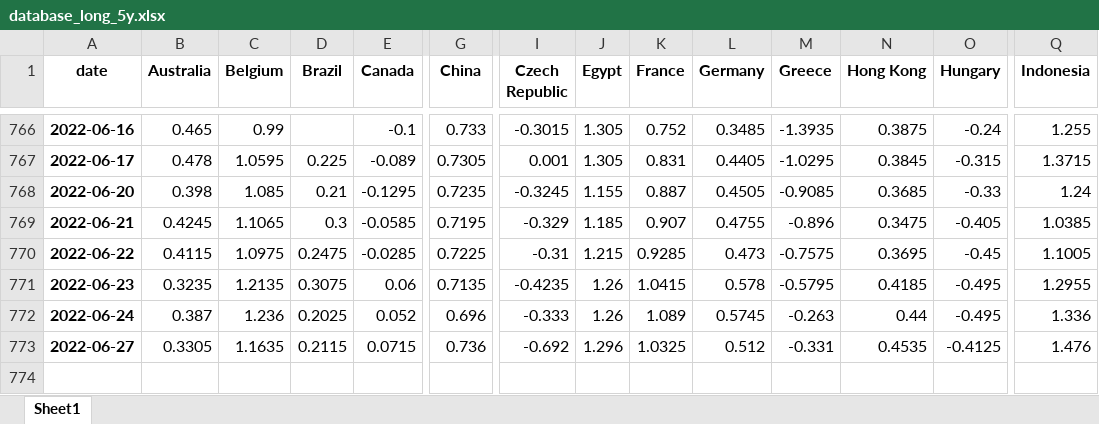
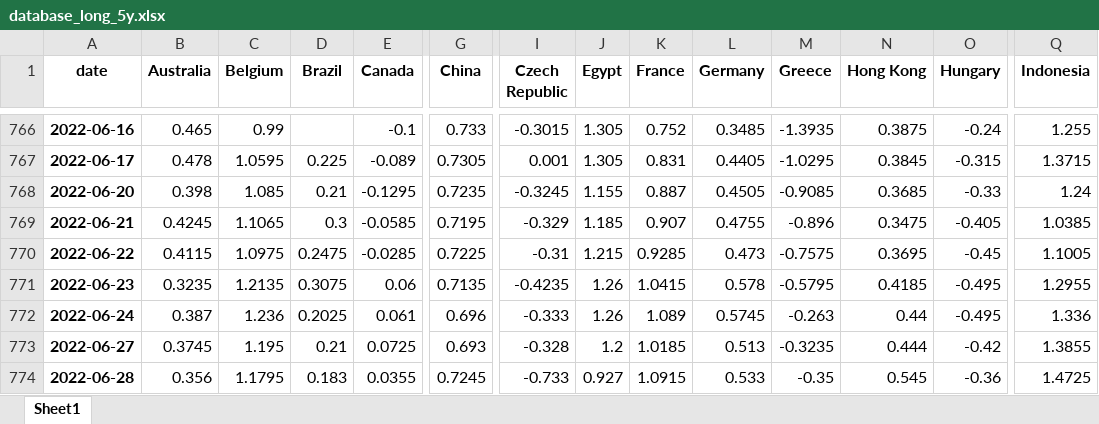
Before and after one commit to cober-data/curvature_database, an Excel workbook: database_long_5y.xlsx, sheet Sheet1, drawn as a sheet; only a part is shown, gaps mark what is left out; values as stored, in another font and other column widths than the file's, no borders; rows hold the shown columns only; the diff covers the shown part only; the diff names each change by its address in the sheet, - before the commit and + after, or states it on an @@ line.

```diff
--- a/database_long_5y.xlsx (sheet Sheet1)
+++ b/database_long_5y.xlsx (sheet Sheet1)
-E772 (Canada): 0.052
+E772 (Canada): 0.061
-B773 (Australia): 0.3305
+B773 (Australia): 0.3745
-C773 (Belgium): 1.1635
+C773 (Belgium): 1.195
-D773 (Brazil): 0.2115
+D773 (Brazil): 0.21
-E773 (Canada): 0.0715
+E773 (Canada): 0.0725
-G773 (China): 0.736
+G773 (China): 0.693
-I773 (Czech Republic): -0.692
+I773 (Czech Republic): -0.328
-J773 (Egypt): 1.296
+J773 (Egypt): 1.2
-K773 (France): 1.0325
+K773 (France): 1.0185
-L773 (Germany): 0.512
+L773 (Germany): 0.513
-M773 (Greece): -0.331
+M773 (Greece): -0.3235
-N773 (Hong Kong): 0.4535
+N773 (Hong Kong): 0.444
-O773 (Hungary): -0.4125
+O773 (Hungary): -0.42
-Q773 (Indonesia): 1.476
+Q773 (Indonesia): 1.3855
+row 774: 2022-06-28 | 0.356 | 1.1795 | 0.183 | 0.0355 | 0.7245 | -0.733 | 0.927 | 1.0915 | 0.533 | -0.35 | 0.545 | -0.36 | 1.4725
```
Also changed, not shown: 13 edited cells elsewhere in this sheet, Bonds_France.xlsx, Bonds_Italy.xlsx, 39 other files.
